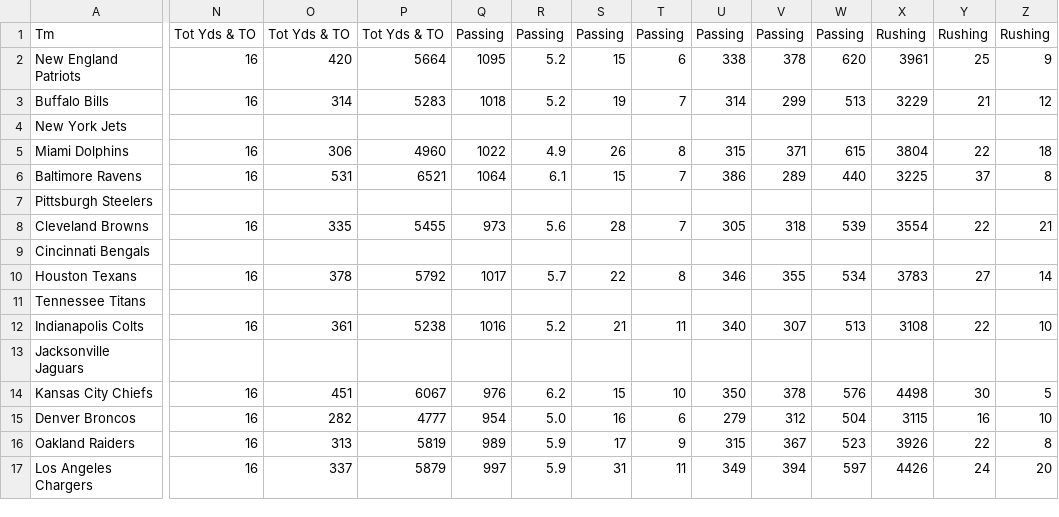
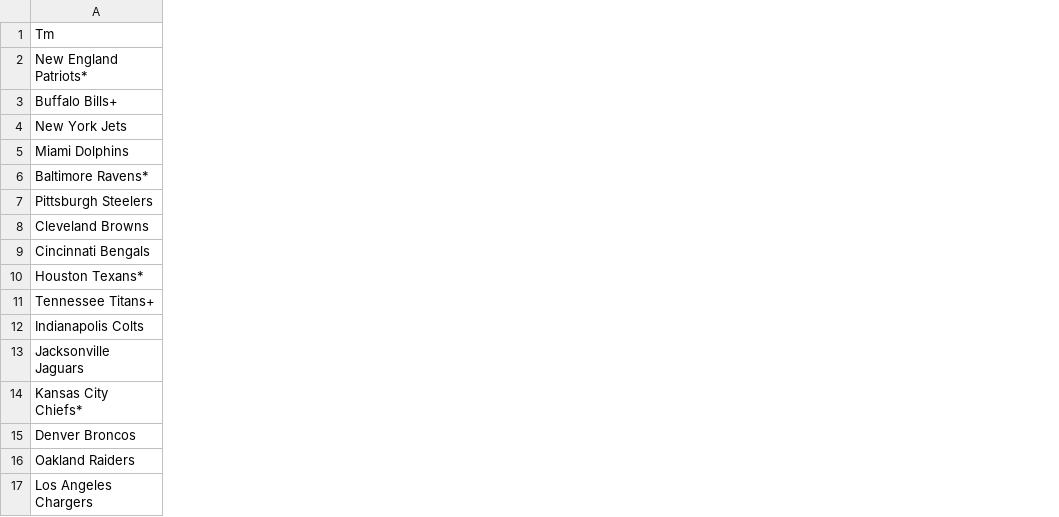
Before and after one commit to Linw00d93/AI, a CSV file: DataSets/2019NFL.csv, drawn as a sheet; only a part is shown, gaps mark what is left out; the diff covers the shown part only; the diff names each change by its address in the sheet, - before the commit and + after, or states it on an @@ line.

Commit message:
Update 2019NFL.csv

```diff
--- a/DataSets/2019NFL.csv
+++ b/DataSets/2019NFL.csv
-column N (Tot Yds & TO), rows 2-17: 16 | 16 |  | 16 | 16 |  | 16 |  | 16 |  | 16 |  | 16 | 16 | 16 | 16
-column O (Tot Yds & TO), rows 2-17: 420 | 314 |  | 306 | 531 |  | 335 |  | 378 |  | 361 |  | 451 | 282 | 313 | 337
-column P (Tot Yds & TO), rows 2-17: 5664 | 5283 |  | 4960 | 6521 |  | 5455 |  | 5792 |  | 5238 |  | 6067 | 4777 | 5819 | 5879
-column Q (Passing), rows 2-17: 1095 | 1018 |  | 1022 | 1064 |  | 973 |  | 1017 |  | 1016 |  | 976 | 954 | 989 | 997
-column R (Passing), rows 2-17: 5.2 | 5.2 |  | 4.9 | 6.1 |  | 5.6 |  | 5.7 |  | 5.2 |  | 6.2 | 5.0 | 5.9 | 5.9
-column S (Passing), rows 2-17: 15 | 19 |  | 26 | 15 |  | 28 |  | 22 |  | 21 |  | 15 | 16 | 17 | 31
-column T (Passing), rows 2-17: 6 | 7 |  | 8 | 7 |  | 7 |  | 8 |  | 11 |  | 10 | 6 | 9 | 11
-column U (Passing), rows 2-17: 338 | 314 |  | 315 | 386 |  | 305 |  | 346 |  | 340 |  | 350 | 279 | 315 | 349
-column V (Passing), rows 2-17: 378 | 299 |  | 371 | 289 |  | 318 |  | 355 |  | 307 |  | 378 | 312 | 367 | 394
-column W (Passing), rows 2-17: 620 | 513 |  | 615 | 440 |  | 539 |  | 534 |  | 513 |  | 576 | 504 | 523 | 597
-column X (Rushing), rows 2-17: 3961 | 3229 |  | 3804 | 3225 |  | 3554 |  | 3783 |  | 3108 |  | 4498 | 3115 | 3926 | 4426
-column Y (Rushing), rows 2-17: 25 | 21 |  | 22 | 37 |  | 22 |  | 27 |  | 22 |  | 30 | 16 | 22 | 24
-column Z (Rushing), rows 2-17: 9 | 12 |  | 18 | 8 |  | 21 |  | 14 |  | 10 |  | 5 | 10 | 8 | 20
-A2 (Tm): New England Patriots
+A2 (Tm): New England Patriots*
-A3 (Tm): Buffalo Bills
+A3 (Tm): Buffalo Bills+
-A6 (Tm): Baltimore Ravens
+A6 (Tm): Baltimore Ravens*
-A10 (Tm): Houston Texans
+A10 (Tm): Houston Texans*
-A11 (Tm): Tennessee Titans
+A11 (Tm): Tennessee Titans+
-A14 (Tm): Kansas City Chiefs
+A14 (Tm): Kansas City Chiefs*
```
Also changed, not shown: 32 removed columns elsewhere in this file.
